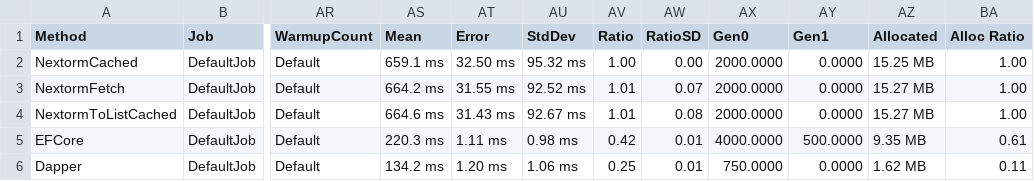
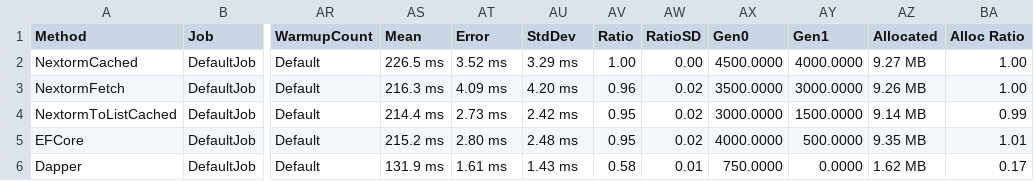
Before and after one commit to AlexeyShirshov/nextorm, a CSV file: nextorm.core.benchmark/BenchmarkDotNet.Artifacts/results/nextorm.core.benchmark.SqliteBenchmarkSimulateWork-report.csv, drawn as a sheet; only a part is shown, gaps mark what is left out; the diff names each change by its address in the sheet, - before the commit and + after, or states it on an @@ line.

```diff
--- a/nextorm.core.benchmark/BenchmarkDotNet.Artifacts/results/nextorm.core.benchmark.SqliteBenchmarkSimulateWork-report.csv
+++ b/nextorm.core.benchmark/BenchmarkDotNet.Artifacts/results/nextorm.core.benchmark.SqliteBenchmarkSimulateWork-report.csv
-AS2 (Mean): 659.1 ms
+AS2 (Mean): 226.5 ms
-AT2 (Error): 32.50 ms
+AT2 (Error): 3.52 ms
-AU2 (StdDev): 95.32 ms
+AU2 (StdDev): 3.29 ms
-AX2 (Gen0): 2000.0000
+AX2 (Gen0): 4500.0000
-AY2 (Gen1): 0.0000
+AY2 (Gen1): 4000.0000
-AZ2 (Allocated): 15.25 MB
+AZ2 (Allocated): 9.27 MB
-AS3 (Mean): 664.2 ms
+AS3 (Mean): 216.3 ms
-AT3 (Error): 31.55 ms
+AT3 (Error): 4.09 ms
-AU3 (StdDev): 92.52 ms
+AU3 (StdDev): 4.20 ms
-AV3 (Ratio): 1.01
+AV3 (Ratio): 0.96
-AW3 (RatioSD): 0.07
+AW3 (RatioSD): 0.02
-AX3 (Gen0): 2000.0000
+AX3 (Gen0): 3500.0000
-AY3 (Gen1): 0.0000
+AY3 (Gen1): 3000.0000
-AZ3 (Allocated): 15.27 MB
+AZ3 (Allocated): 9.26 MB
-AS4 (Mean): 664.6 ms
+AS4 (Mean): 214.4 ms
-AT4 (Error): 31.43 ms
+AT4 (Error): 2.73 ms
-AU4 (StdDev): 92.67 ms
+AU4 (StdDev): 2.42 ms
-AV4 (Ratio): 1.01
+AV4 (Ratio): 0.95
-AW4 (RatioSD): 0.08
+AW4 (RatioSD): 0.02
-AX4 (Gen0): 2000.0000
+AX4 (Gen0): 3000.0000
-AY4 (Gen1): 0.0000
+AY4 (Gen1): 1500.0000
-AZ4 (Allocated): 15.27 MB
+AZ4 (Allocated): 9.14 MB
-BA4 (Alloc Ratio): 1.00
+BA4 (Alloc Ratio): 0.99
-AS5 (Mean): 220.3 ms
+AS5 (Mean): 215.2 ms
-AT5 (Error): 1.11 ms
+AT5 (Error): 2.80 ms
-AU5 (StdDev): 0.98 ms
+AU5 (StdDev): 2.48 ms
-AV5 (Ratio): 0.42
+AV5 (Ratio): 0.95
-AW5 (RatioSD): 0.01
+AW5 (RatioSD): 0.02
-BA5 (Alloc Ratio): 0.61
+BA5 (Alloc Ratio): 1.01
-AS6 (Mean): 134.2 ms
+AS6 (Mean): 131.9 ms
-AT6 (Error): 1.20 ms
+AT6 (Error): 1.61 ms
-AU6 (StdDev): 1.06 ms
+AU6 (StdDev): 1.43 ms
-AV6 (Ratio): 0.25
+AV6 (Ratio): 0.58
-BA6 (Alloc Ratio): 0.11
+BA6 (Alloc Ratio): 0.17
```
Also changed, not shown: nextorm.core.benchmark/BenchmarkDotNet.Artifacts/results/nextorm.core.benchmark.SqliteBenchmarkIteration-report.csv, nextorm.core.benchmark/BenchmarkDotNet.Artifacts/results/nextorm.core.benchmark.SqliteBenchmarkWhere-report.csv, 16 other files.
